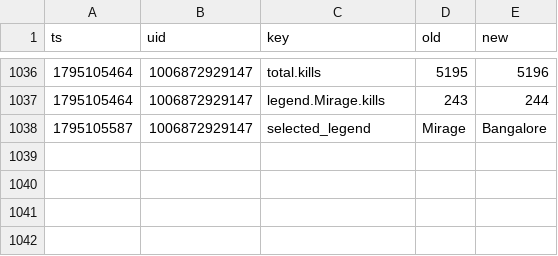
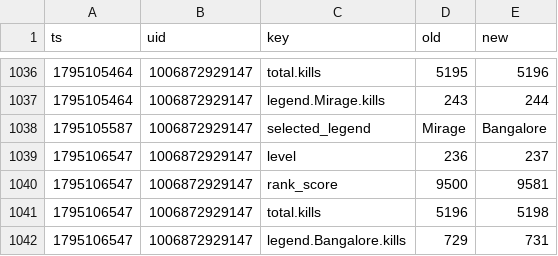
Before and after one commit to lukeapples/apex-tracker, a CSV file: changes.csv, drawn as a sheet; only a part is shown, gaps mark what is left out.

```diff
--- a/changes.csv
+++ b/changes.csv
@@ -1038 +1038,5 @@
 1795105587,1006872929147,selected_legend,Mirage,Bangalore
+1795106547,1006872929147,level,236,237
+1795106547,1006872929147,rank_score,9500,9581
+1795106547,1006872929147,total.kills,5196,5198
+1795106547,1006872929147,legend.Bangalore.kills,729,731
```
Also changed, not shown: 1 other file.
